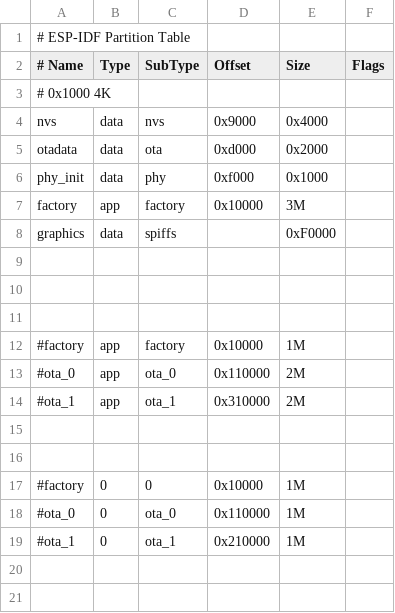
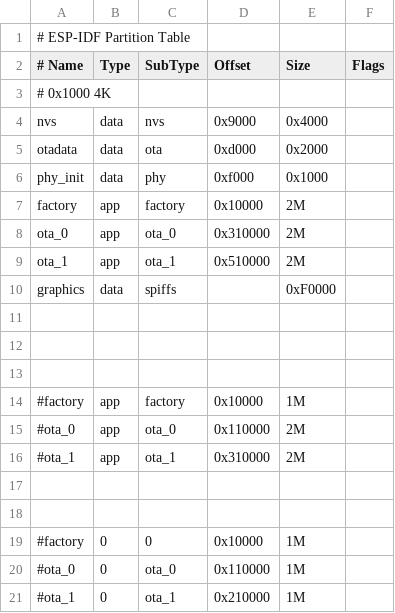
Before and after one commit to yjrqz777/esp_s3_eye_lvgl, a CSV file: partitions.csv, drawn as a sheet.

```diff
--- a/partitions.csv
+++ b/partitions.csv
@@ -6,3 +6,5 @@ otadata,  data, ota,     0xd000,  0x2000,
 phy_init, data, phy,     0xf000,  0x1000,
-factory,  app,  factory, 0x10000,  3M,
+factory,  app,  factory, 0x10000, 2M,
+ota_0,    app,  ota_0,   0x310000,2M,
+ota_1,    app,  ota_1,   0x510000,2M,
 graphics,  data, spiffs,         ,  0xF0000,
```
Also changed, not shown: 9 other files.
